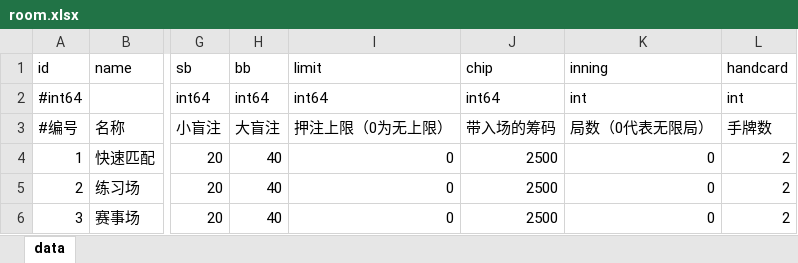
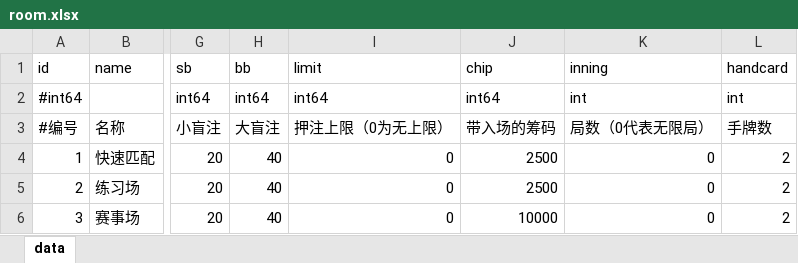
Before and after one commit to trist725/mlgs, an Excel workbook: xlsx/room.xlsx, sheet data, drawn as a sheet; only a part is shown, gaps mark what is left out; values as stored, in another font and other column widths than the file's, no borders; the diff names each change by its address in the sheet, - before the commit and + after, or states it on an @@ line.

```diff
--- a/xlsx/room.xlsx (sheet data)
+++ b/xlsx/room.xlsx (sheet data)
-J6 (chip): 2500
+J6 (chip): 10000
```
Also changed, not shown: xlsx/item.xlsx, 12 other files.
